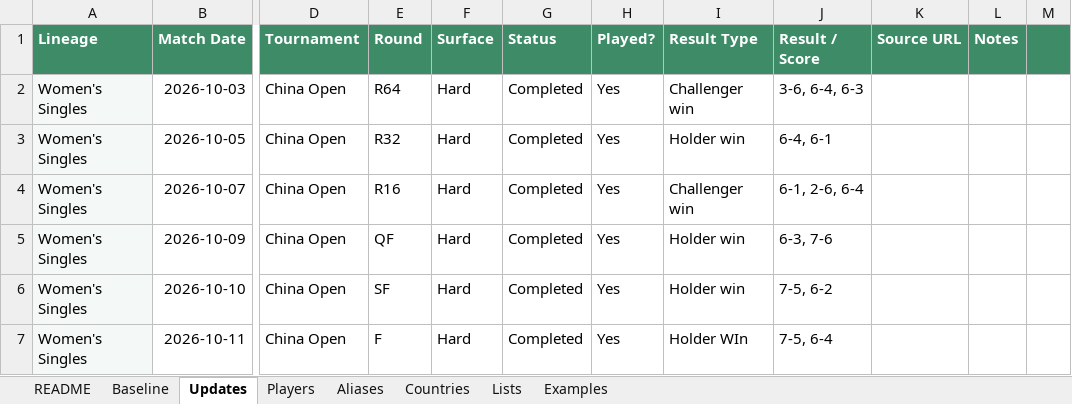
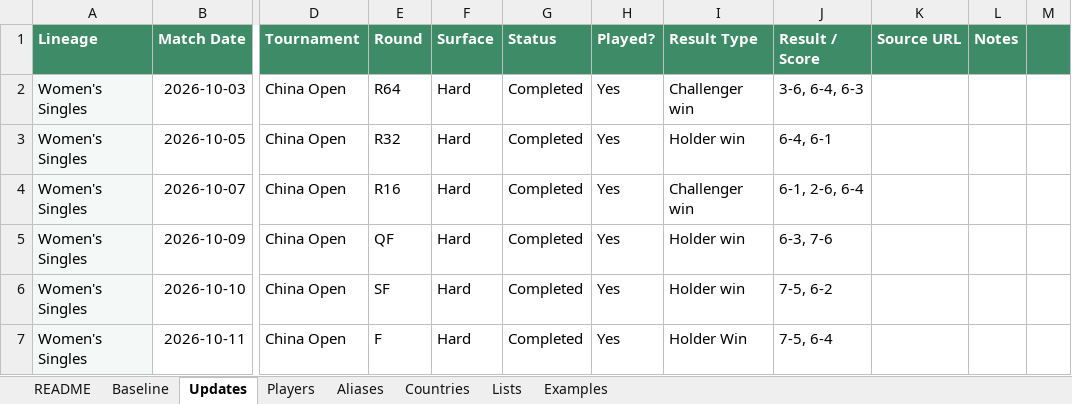
Before and after one commit to Harry-LSC/lineal-sport-test, an Excel workbook: LSC_Tennis_Update_System.xlsx, sheet Updates, drawn as a sheet; only a part is shown, gaps mark what is left out; values as stored, in another font and other column widths than the file's, no borders; the diff names each change by its address in the sheet, - before the commit and + after, or states it on an @@ line.

Commit message:
Add files via upload

```diff
--- a/LSC_Tennis_Update_System.xlsx (sheet Updates)
+++ b/LSC_Tennis_Update_System.xlsx (sheet Updates)
-I7 (Result Type): Holder WIn
+I7 (Result Type): Holder Win
```
